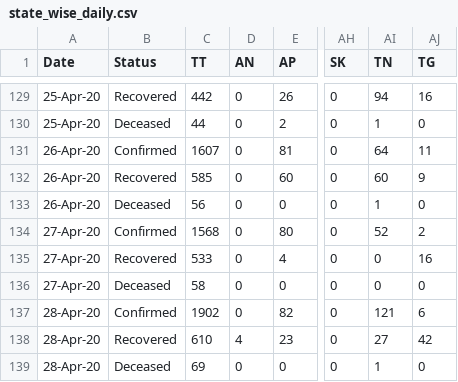
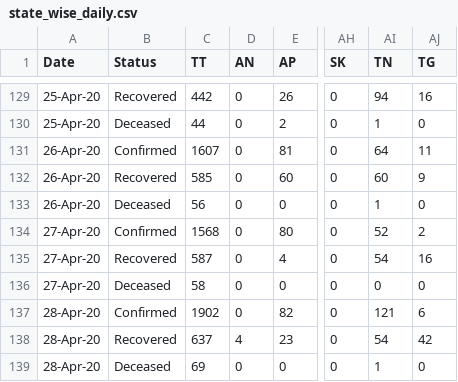
Before and after one commit to bhargavyagnik/Covid19, a CSV file: stats/state_wise_daily.csv, drawn as a sheet; only a part is shown, gaps mark what is left out; the diff names each change by its address in the sheet, - before the commit and + after, or states it on an @@ line.

```diff
--- a/stats/state_wise_daily.csv
+++ b/stats/state_wise_daily.csv
-C135 (TT): 533
+C135 (TT): 587
-AI135 (TN): 0
+AI135 (TN): 54
-C138 (TT): 610
+C138 (TT): 637
-AI138 (TN): 27
+AI138 (TN): 54
```
Also changed, not shown: stats/case_time_series.csv, stats/state_wise.csv, 26 other files.
